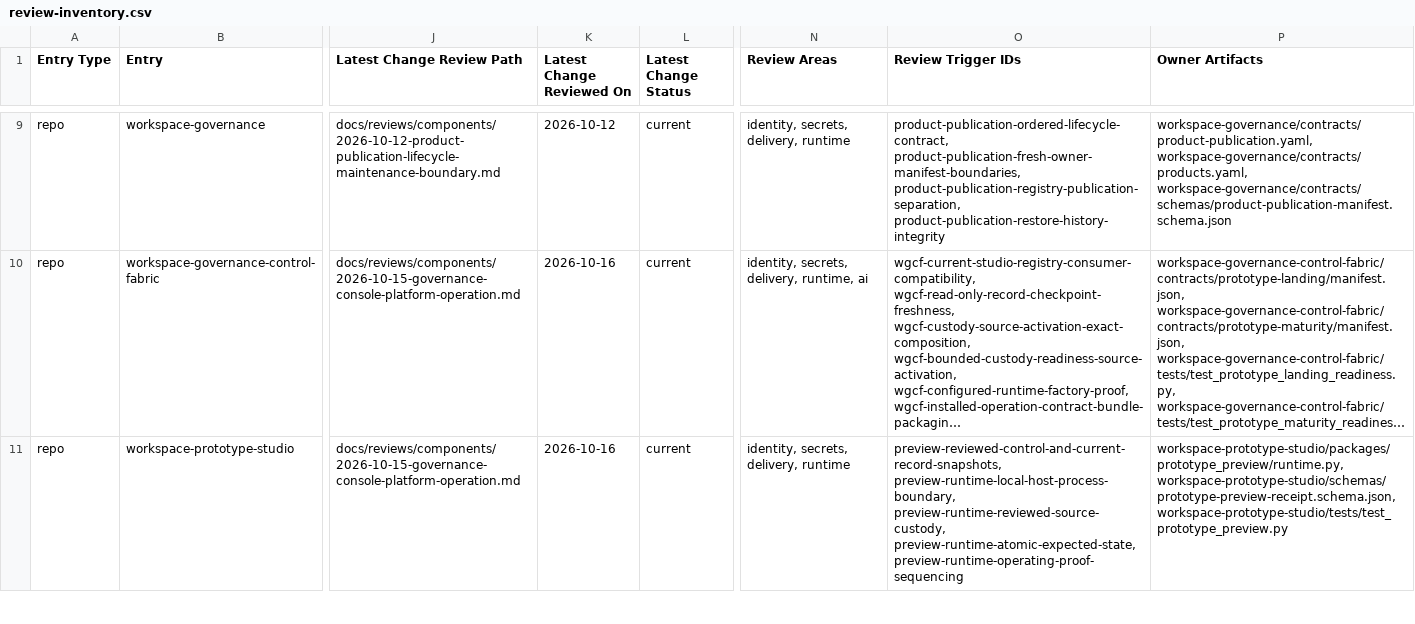
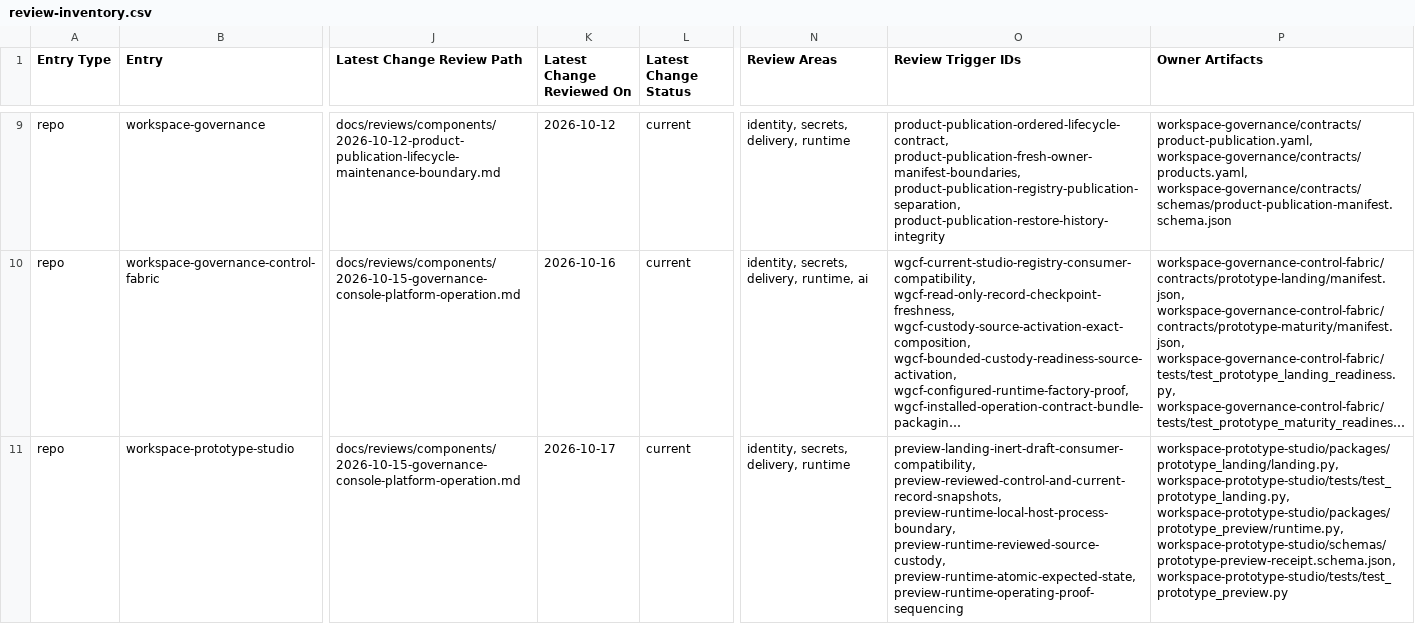
Before and after one commit to mfshaf7/security-architecture, a CSV file: registers/csv/review-inventory.csv, drawn as a sheet; only a part is shown, gaps mark what is left out; long unchanged cells end in …; the diff covers the shown part only; the diff names each change by its address in the sheet, - before the commit and + after, or states it on an @@ line.

```diff
--- a/registers/csv/review-inventory.csv
+++ b/registers/csv/review-inventory.csv
-K11 (Latest Change Reviewed On): 2026-10-16
+K11 (Latest Change Reviewed On): 2026-10-17
-O11 (Review Trigger IDs): preview-reviewed-control-and-current-record-snapshots, preview-runtime-local-host-process-boundary,…
+O11 (Review Trigger IDs): preview-landing-inert-draft-consumer-compatibility, preview-reviewed-control-and-current-record-snapshots, preview-runtime-local-host-process-boundary,…
-P11 (Owner Artifacts): workspace-prototype-studio/packages/prototype_preview/runtime.py, workspace-prototype-studio/schemas/prototype-preview-receipt.schema.json,…
+P11 (Owner Artifacts): workspace-prototype-studio/packages/prototype_landing/landing.py, workspace-prototype-studio/tests/test_prototype_landing.py, workspace-prototype-studio/packages/prototype_preview/runtime.py, workspace-prototype-studio/schemas/prototype-preview-receipt.schema.json,…
```
Also changed, not shown: 1 edited cell elsewhere in this file, 4 other files.
